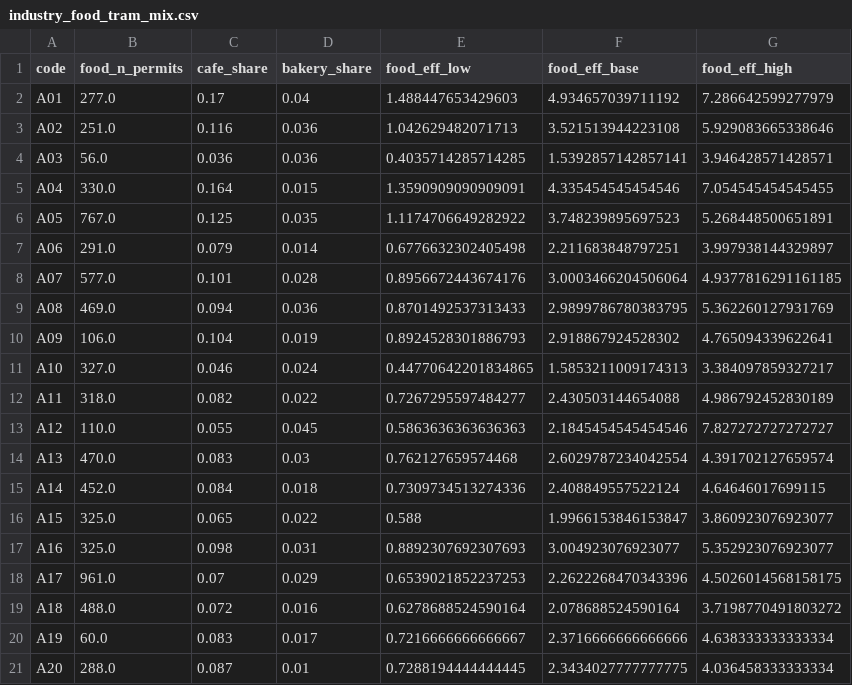
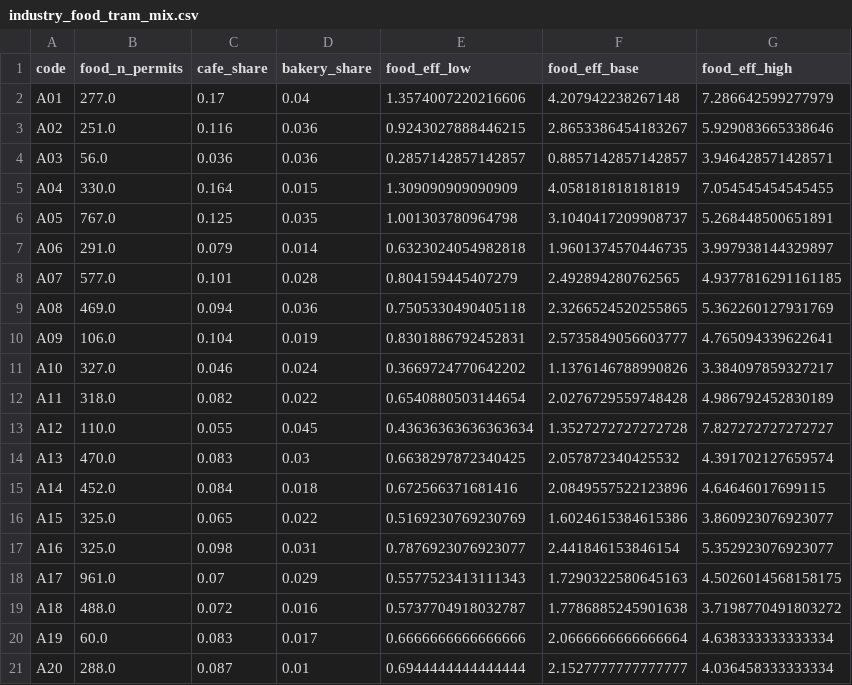
Before and after one commit to KangSeungWan/Commercial-Area-Analysis, a CSV file: tram_model/outputs/industry_food_tram_mix.csv, drawn as a sheet.

```diff
--- a/tram_model/outputs/industry_food_tram_mix.csv
+++ b/tram_model/outputs/industry_food_tram_mix.csv
@@ -1,21 +1,21 @@
 code,food_n_permits,cafe_share,bakery_share,food_eff_low,food_eff_base,food_eff_high
-A01,277.0,0.17,0.04,1.488447653429603,4.934657039711192,7.286642599277979
-A02,251.0,0.116,0.036,1.042629482071713,3.521513944223108,5.929083665338646
-A03,56.0,0.036,0.036,0.4035714285714285,1.5392857142857141,3.946428571428571
-A04,330.0,0.164,0.015,1.3590909090909091,4.335454545454546,7.054545454545455
-A05,767.0,0.125,0.035,1.1174706649282922,3.748239895697523,5.268448500651891
-A06,291.0,0.079,0.014,0.6776632302405498,2.211683848797251,3.997938144329897
-A07,577.0,0.101,0.028,0.8956672443674176,3.0003466204506064,4.9377816291161185
-A08,469.0,0.094,0.036,0.8701492537313433,2.9899786780383795,5.362260127931769
-A09,106.0,0.104,0.019,0.8924528301886793,2.918867924528302,4.765094339622641
-A10,327.0,0.046,0.024,0.44770642201834865,1.5853211009174313,3.384097859327217
-A11,318.0,0.082,0.022,0.7267295597484277,2.430503144654088,4.986792452830189
-A12,110.0,0.055,0.045,0.5863636363636363,2.1845454545454546,7.827272727272727
-A13,470.0,0.083,0.03,0.762127659574468,2.6029787234042554,4.391702127659574
-A14,452.0,0.084,0.018,0.7309734513274336,2.408849557522124,4.64646017699115
-A15,325.0,0.065,0.022,0.588,1.9966153846153847,3.860923076923077
-A16,325.0,0.098,0.031,0.8892307692307693,3.004923076923077,5.352923076923077
-A17,961.0,0.07,0.029,0.6539021852237253,2.2622268470343396,4.5026014568158175
-A18,488.0,0.072,0.016,0.6278688524590164,2.078688524590164,3.7198770491803272
-A19,60.0,0.083,0.017,0.7216666666666667,2.3716666666666666,4.638333333333334
-A20,288.0,0.087,0.01,0.7288194444444445,2.3434027777777775,4.036458333333334
+A01,277.0,0.17,0.04,1.3574007220216606,4.207942238267148,7.286642599277979
+A02,251.0,0.116,0.036,0.9243027888446215,2.8653386454183267,5.929083665338646
+A03,56.0,0.036,0.036,0.2857142857142857,0.8857142857142857,3.946428571428571
+A04,330.0,0.164,0.015,1.309090909090909,4.058181818181819,7.054545454545455
+A05,767.0,0.125,0.035,1.001303780964798,3.1040417209908737,5.268448500651891
+A06,291.0,0.079,0.014,0.6323024054982818,1.9601374570446735,3.997938144329897
+A07,577.0,0.101,0.028,0.804159445407279,2.492894280762565,4.9377816291161185
+A08,469.0,0.094,0.036,0.7505330490405118,2.3266524520255865,5.362260127931769
+A09,106.0,0.104,0.019,0.8301886792452831,2.5735849056603777,4.765094339622641
+A10,327.0,0.046,0.024,0.3669724770642202,1.1376146788990826,3.384097859327217
+A11,318.0,0.082,0.022,0.6540880503144654,2.0276729559748428,4.986792452830189
+A12,110.0,0.055,0.045,0.43636363636363634,1.3527272727272728,7.827272727272727
+A13,470.0,0.083,0.03,0.6638297872340425,2.057872340425532,4.391702127659574
+A14,452.0,0.084,0.018,0.672566371681416,2.0849557522123896,4.64646017699115
+A15,325.0,0.065,0.022,0.5169230769230769,1.6024615384615386,3.860923076923077
+A16,325.0,0.098,0.031,0.7876923076923077,2.441846153846154,5.352923076923077
+A17,961.0,0.07,0.029,0.5577523413111343,1.7290322580645163,4.5026014568158175
+A18,488.0,0.072,0.016,0.5737704918032787,1.7786885245901638,3.7198770491803272
+A19,60.0,0.083,0.017,0.6666666666666666,2.0666666666666664,4.638333333333334
+A20,288.0,0.087,0.01,0.6944444444444444,2.1527777777777777,4.036458333333334
```
Also changed, not shown: tram_model/outputs/industry_scores.csv, 3 other files.
